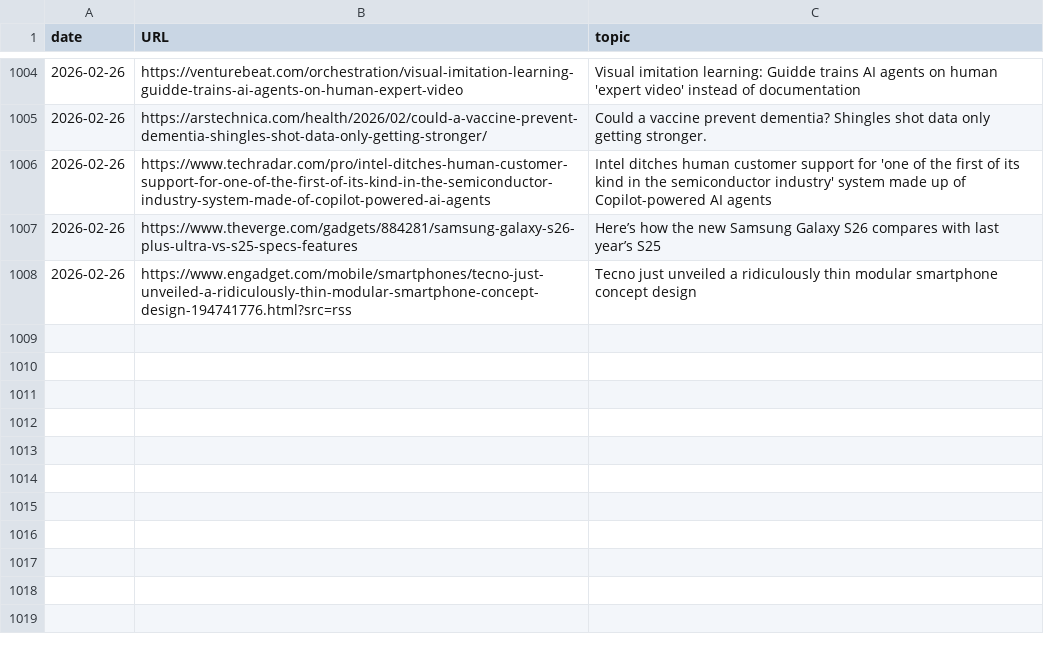
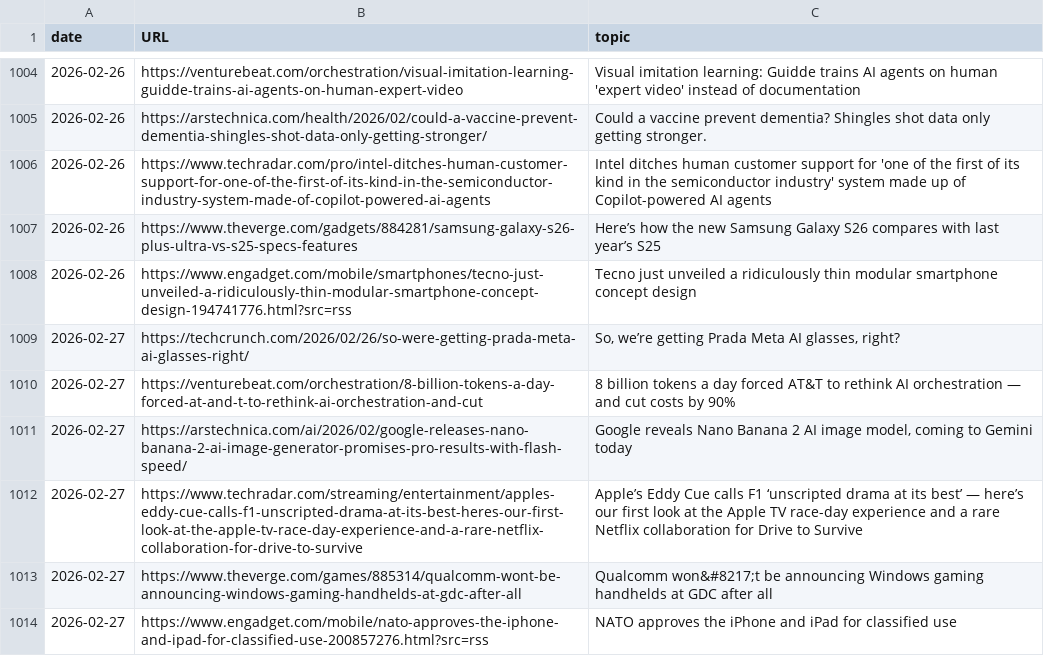
Before and after one commit to cheoljoo/english, a CSV file: database.csv, drawn as a sheet; only a part is shown, gaps mark what is left out.

Commit message:
[2026-02-27_05:32:01] english content generation

```diff
--- a/database.csv
+++ b/database.csv
@@ -1008 +1008,7 @@ date,URL,topic
 2026-02-26,https://www.engadget.com/mobile/smartphones/tecno-just-unveiled-a-ridiculously-thin-modular-smartphone-concept-design-194741776.html?src=rss,Tecno just unveiled a ridiculously thin modular smartphone concept design
+2026-02-27,https://techcrunch.com/2026/02/26/so-were-getting-prada-meta-ai-glasses-right/,"So, we’re getting Prada Meta AI glasses, right?"
+2026-02-27,https://venturebeat.com/orchestration/8-billion-tokens-a-day-forced-at-and-t-to-rethink-ai-orchestration-and-cut,8 billion tokens a day forced AT&T to rethink AI orchestration — and cut costs by 90%
+2026-02-27,https://arstechnica.com/ai/2026/02/google-releases-nano-banana-2-ai-image-generator-promises-pro-results-with-flash-speed/,"Google reveals Nano Banana 2 AI image model, coming to Gemini today"
+2026-02-27,https://www.techradar.com/streaming/entertainment/apples-eddy-cue-calls-f1-unscripted-drama-at-its-best-heres-our-first-look-at-the-apple-tv-race-day-experience-and-a-rare-netflix-collaboration-for-drive-to-survive,Apple’s Eddy Cue calls F1 ‘unscripted drama at its best’ — here’s our first look at the Apple TV race-day experience and a rare Netflix collaboration for Drive to Survive
+2026-02-27,https://www.theverge.com/games/885314/qualcomm-wont-be-announcing-windows-gaming-handhelds-at-gdc-after-all,Qualcomm won&#8217;t be announcing Windows gaming handhelds at GDC after all
+2026-02-27,https://www.engadget.com/mobile/nato-approves-the-iphone-and-ipad-for-classified-use-200857276.html?src=rss,NATO approves the iPhone and iPad for classified use
```
